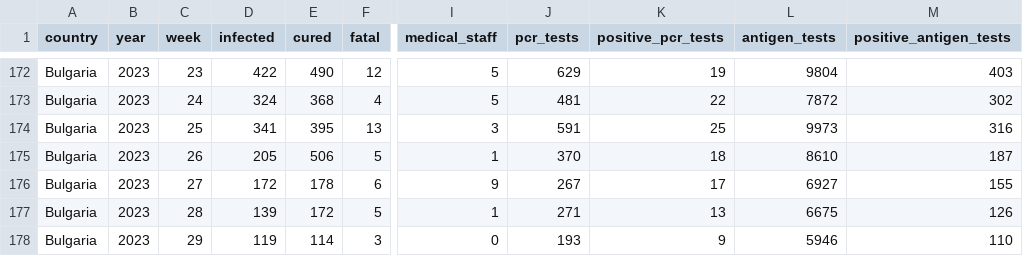
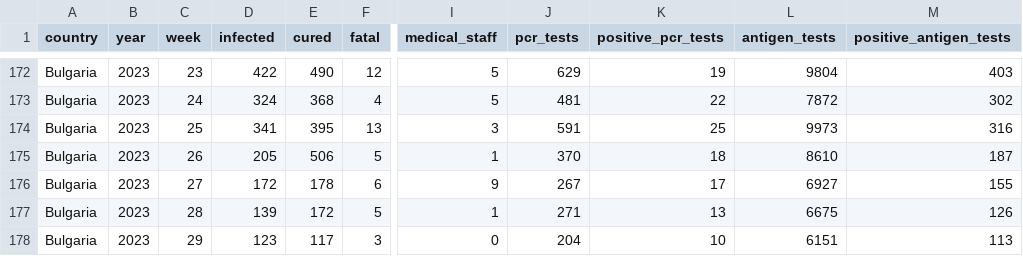
Before and after one commit to COVID-19-Bulgaria/covid-database, a CSV file: Bulgaria/WeekCasesDataset.csv, drawn as a sheet; only a part is shown, gaps mark what is left out; the diff names each change by its address in the sheet, - before the commit and + after, or states it on an @@ line.

```diff
--- a/Bulgaria/WeekCasesDataset.csv
+++ b/Bulgaria/WeekCasesDataset.csv
-D178 (infected): 119
+D178 (infected): 123
-E178 (cured): 114
+E178 (cured): 117
-J178 (pcr_tests): 193
+J178 (pcr_tests): 204
-K178 (positive_pcr_tests): 9
+K178 (positive_pcr_tests): 10
-L178 (antigen_tests): 5946
+L178 (antigen_tests): 6151
-M178 (positive_antigen_tests): 110
+M178 (positive_antigen_tests): 113
```
Also changed, not shown: Bulgaria/CasesAgeDataset.csv, Bulgaria/DatePositiveTestsDataset.csv, 4 other files.
